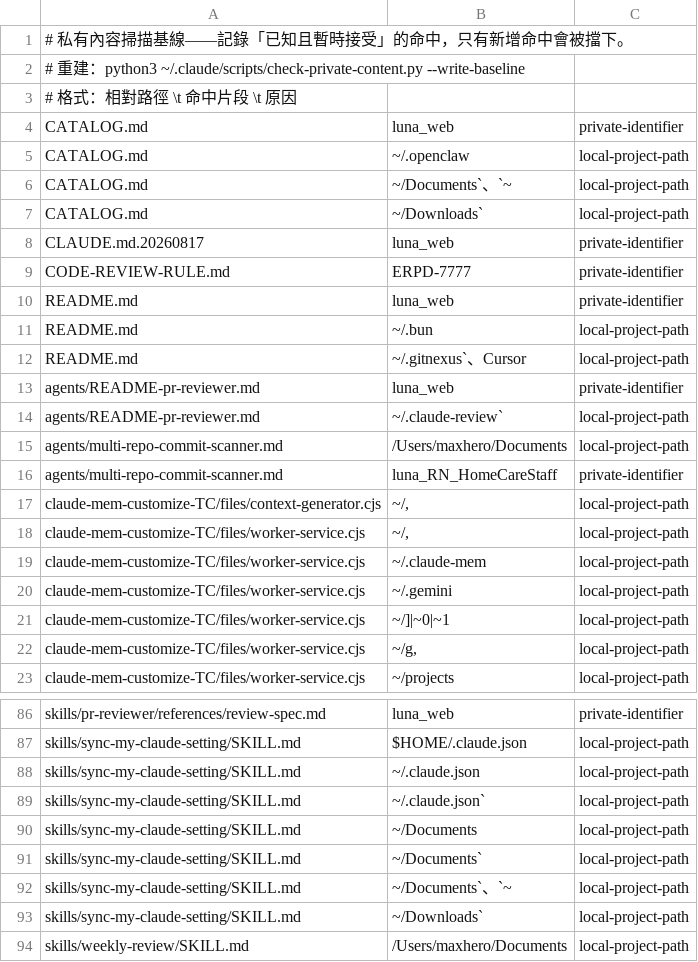
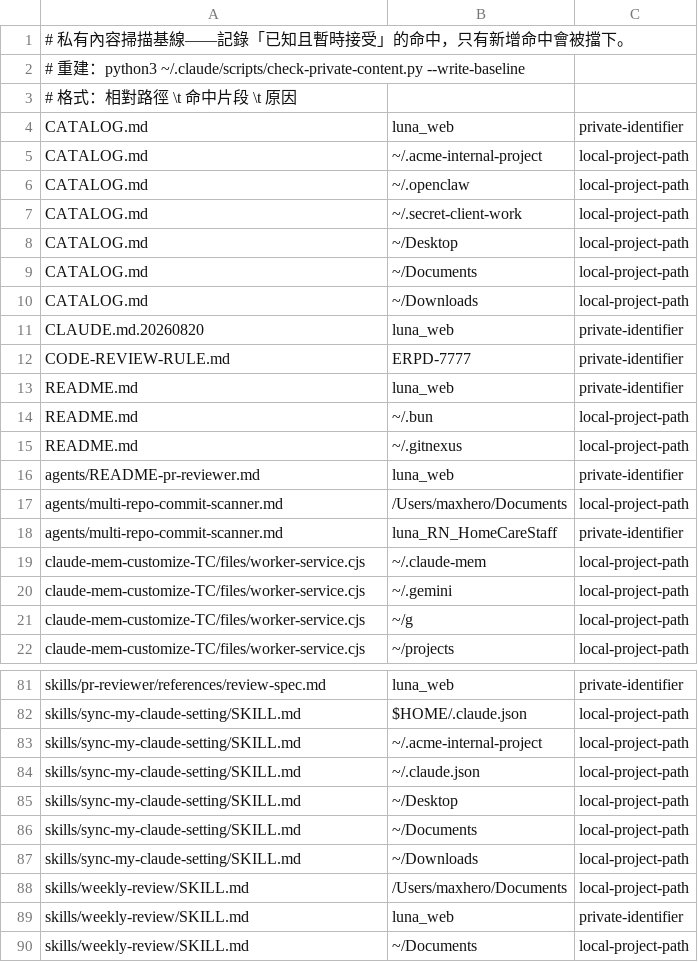
Before and after one commit to MaxHo-Jubo/claude-customer-skill-and-hooks, a TSV file: .private-content-baseline.tsv, drawn as a sheet; only a part is shown, gaps mark what is left out; the shorter side is filled out with more unchanged rows; the diff covers the shown part only.

Commit message:
chore: 同步本機設定 — CLAUDE.md 輸出分層規則 + sync v1.8.1 誤濾根治
變更項目：
- CLAUDE.md: 新增 output-layering（回合總結預估破 500 字先給 3 行 TL;DR）與 incremental-delivery
  （預估破 3000 字或 10 段就中途交付）。依據為 4 個開發 session／142 個提問／13 萬字輸出的實測分佈：
  過程旁白 p50 僅 64 字元已無壓縮空間，負荷集中在回合總結（12.6% 則數佔 55% 字元）
- sync v1.8.1 誤濾根治: STEP 02 從只印「已過濾 N 條」改為逐條印出被移除的 permission 內容。
  誤濾與正常過濾在只印數量時無法區分，~/Library（df94390）與 ~/.maestro 各靜默消失一次都是這樣
  漏掉的。同版把 .maestro 補進 _ALLOWED_HOME_DIRS，補回被誤濾的 2 條 permission
- sync v1.8.1 豁免判準決策: 曾改為「dot-directory 一律豁免」想一勞永逸解掉誤濾，經 commit review
  實測推翻——~/.acme-internal-project 這類未被 _PRIVATE_ID_PATTERN 收錄的私有路徑會被無條件放行
  （改動前攔截、改動後放行），denylist 對未收錄的新 repo 名同樣無效，等於兩層防線同時失守。
  這道防線守 public repo，失敗方向必須是「寧可誤濾也不漏放」，故維持具名 allowlist
- sync v1.8.1 路徑 pattern: 單層字元類抽為 _PATH_SEGMENT 具名常數（同時用於 /Users/<user> 段與
  被擷取的目錄段，分開寫就是改一處漏一處），並從黑名單改為正向白名單 [\w.-]+。反引號、逗號、
  反斜線曾三次把目錄名污染成 "Library`" / ".nvm\" 而比對不到豁免清單，逐個排除是同一種病
- test_mask_secrets.py: 15 案增至 25 案。新增 3 條負向案例釘住「dot-directory 本身不構成豁免」
  這條剛被驗證的邊界，及反引號/逗號/反斜線豁免。已反向驗證：改回規則判準會令測試失敗
- CATALOG.md: 補上遺漏的 upgrade-to-status skill 章節，skill 清單 27/27 對齊
- baseline: 恢復具名 allowlist 後，文件中合法提到的工具路徑（~/.codex、~/.bun 等）重新命中，
  逐筆確認後重寫基線（91 筆）。含 CLAUDE.md.20260820 的 luna_web——既有內容，與基線中其他 5 處同性質

```diff
--- a/.private-content-baseline.tsv
+++ b/.private-content-baseline.tsv
@@ -4,6 +4,9 @@
 CATALOG.md	luna_web	private-identifier
+CATALOG.md	~/.acme-internal-project	local-project-path
 CATALOG.md	~/.openclaw	local-project-path
-CATALOG.md	~/Documents`、`~	local-project-path
-CATALOG.md	~/Downloads`	local-project-path
-CLAUDE.md.20260817	luna_web	private-identifier
+CATALOG.md	~/.secret-client-work	local-project-path
+CATALOG.md	~/Desktop	local-project-path
+CATALOG.md	~/Documents	local-project-path
+CATALOG.md	~/Downloads	local-project-path
+CLAUDE.md.20260820	luna_web	private-identifier
 CODE-REVIEW-RULE.md	ERPD-7777	private-identifier
@@ -11,13 +14,9 @@ README.md	luna_web	private-identifier
 README.md	~/.bun	local-project-path
-README.md	~/.gitnexus`、Cursor	local-project-path
+README.md	~/.gitnexus	local-project-path
 agents/README-pr-reviewer.md	luna_web	private-identifier
-agents/README-pr-reviewer.md	~/.claude-review`	local-project-path
 agents/multi-repo-commit-scanner.md	/Users/maxhero/Documents	local-project-path
 agents/multi-repo-commit-scanner.md	luna_RN_HomeCareStaff	private-identifier
-claude-mem-customize-TC/files/context-generator.cjs	~/,	local-project-path
-claude-mem-customize-TC/files/worker-service.cjs	~/,	local-project-path
 claude-mem-customize-TC/files/worker-service.cjs	~/.claude-mem	local-project-path
 claude-mem-customize-TC/files/worker-service.cjs	~/.gemini	local-project-path
-claude-mem-customize-TC/files/worker-service.cjs	~/]|~0|~1	local-project-path
-claude-mem-customize-TC/files/worker-service.cjs	~/g,	local-project-path
+claude-mem-customize-TC/files/worker-service.cjs	~/g	local-project-path
 claude-mem-customize-TC/files/worker-service.cjs	~/projects	local-project-path
@@ -87,8 +82,7 @@ skills/pr-reviewer/references/review-spec.md	luna_web	private-identifier
 skills/sync-my-claude-setting/SKILL.md	$HOME/.claude.json	local-project-path
+skills/sync-my-claude-setting/SKILL.md	~/.acme-internal-project	local-project-path
 skills/sync-my-claude-setting/SKILL.md	~/.claude.json	local-project-path
-skills/sync-my-claude-setting/SKILL.md	~/.claude.json`	local-project-path
+skills/sync-my-claude-setting/SKILL.md	~/Desktop	local-project-path
 skills/sync-my-claude-setting/SKILL.md	~/Documents	local-project-path
-skills/sync-my-claude-setting/SKILL.md	~/Documents`	local-project-path
-skills/sync-my-claude-setting/SKILL.md	~/Documents`、`~	local-project-path
-skills/sync-my-claude-setting/SKILL.md	~/Downloads`	local-project-path
+skills/sync-my-claude-setting/SKILL.md	~/Downloads	local-project-path
 skills/weekly-review/SKILL.md	/Users/maxhero/Documents	local-project-path
```
Also changed, not shown: 5 removed rows and 4 edited cells elsewhere in this file, 7 other files.
